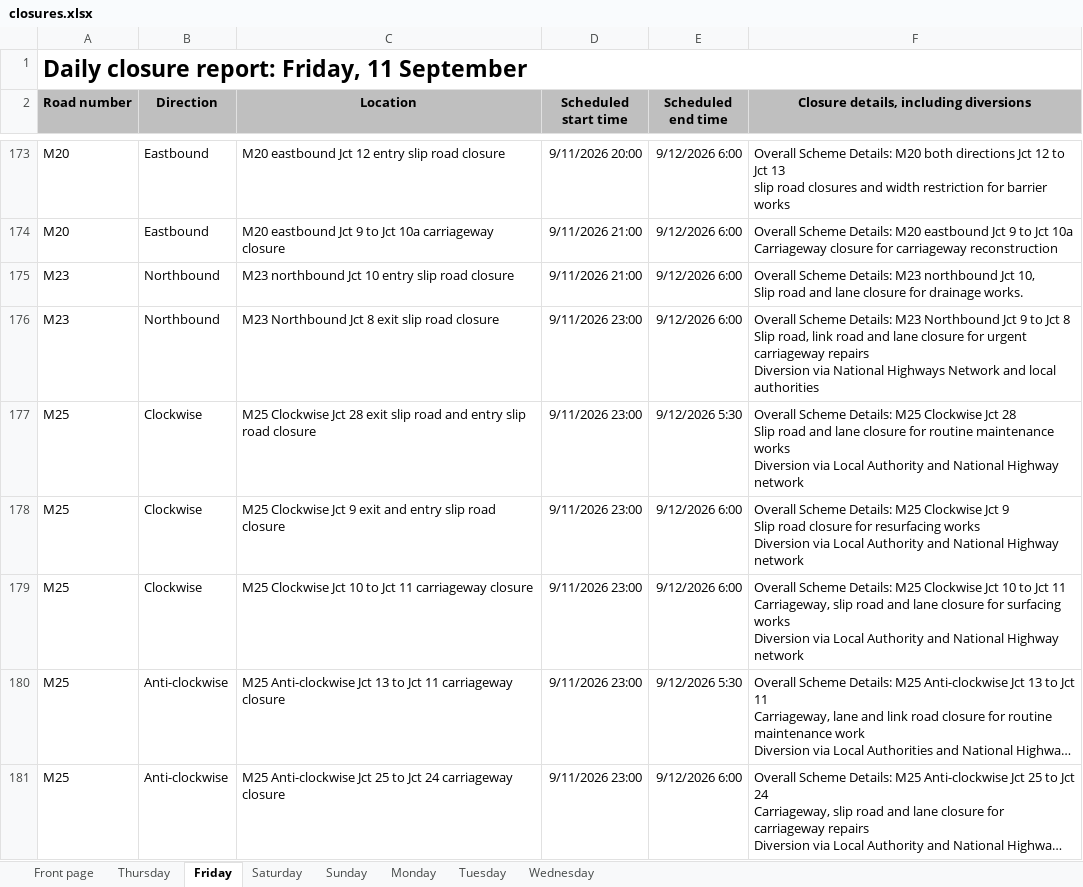
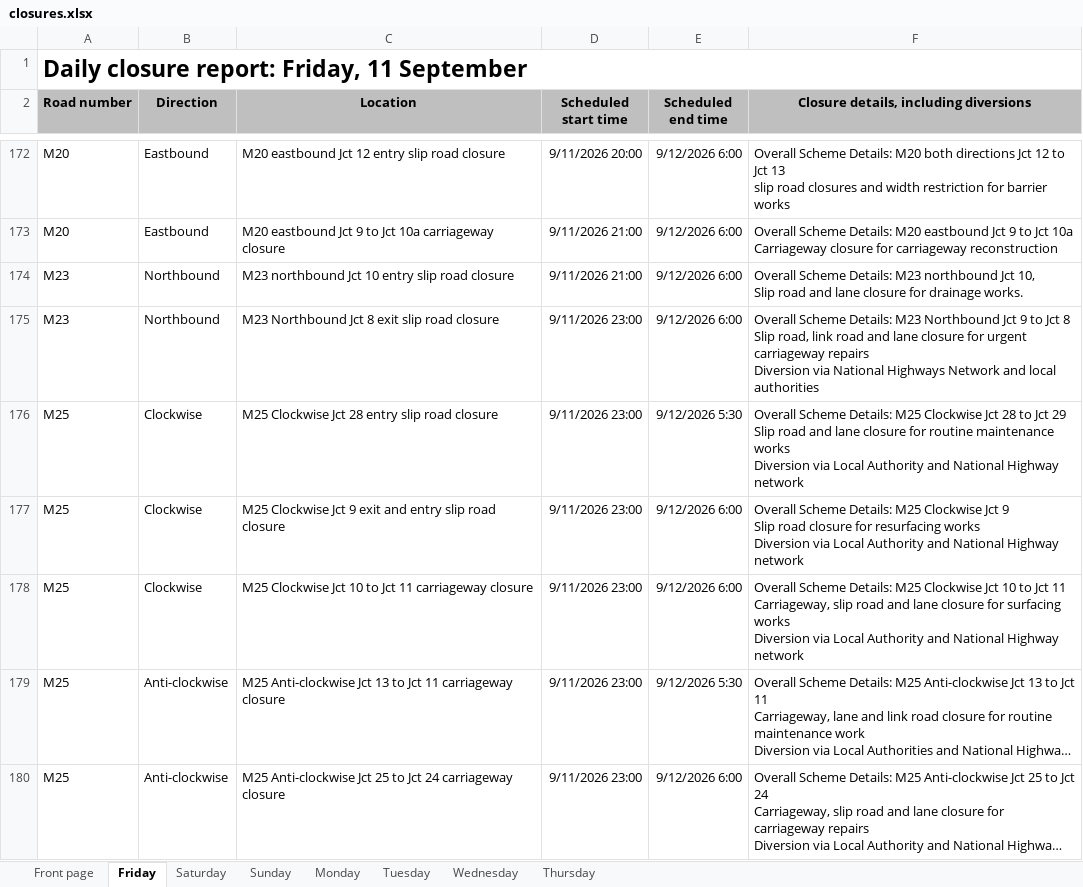
Before and after one commit to mnmred/uk-route-checker, an Excel workbook: closures.xlsx, sheet Friday, drawn as a sheet; only a part is shown, gaps mark what is left out; long unchanged cells end in …; values as stored, in another font and other column widths than the file's, no borders; charts and pictures and conditional formats not drawn; addresses are those after the commit; ↵ is a line break in a cell; the diff covers the shown part only; the diff names each change by its address in the sheet, - before the commit and + after, or states it on an @@ line.

```diff
--- a/closures.xlsx (sheet Friday)
+++ b/closures.xlsx (sheet Friday)
@@ sheet tab order changed: Front page | Friday | Saturday | Sunday | Monday | Tuesday | Wednesday | Thursday @@
-C176 (Location): …Jct 28 exit slip road and entry slip…
+C176 (Location): …Jct 28 entry slip…
-F176: …Jct 28 ↵ Slip road…
+F176: …Jct 28 to Jct 29 ↵ Slip road…
```
Also changed, not shown: 5 added rows, 5 removed rows and 8 edited cells elsewhere in this sheet, sheet Thursday, sheet Monday, sheet Tuesday, sheet Saturday, sheet Wednesday, sheet Sunday, 1 more sheet, formulas that keep their value.
